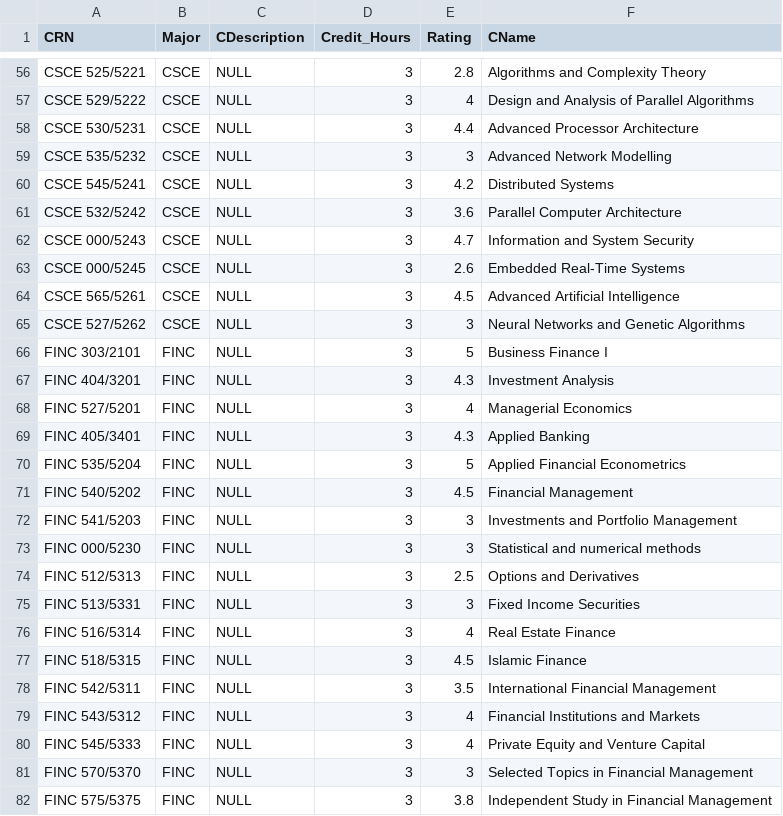
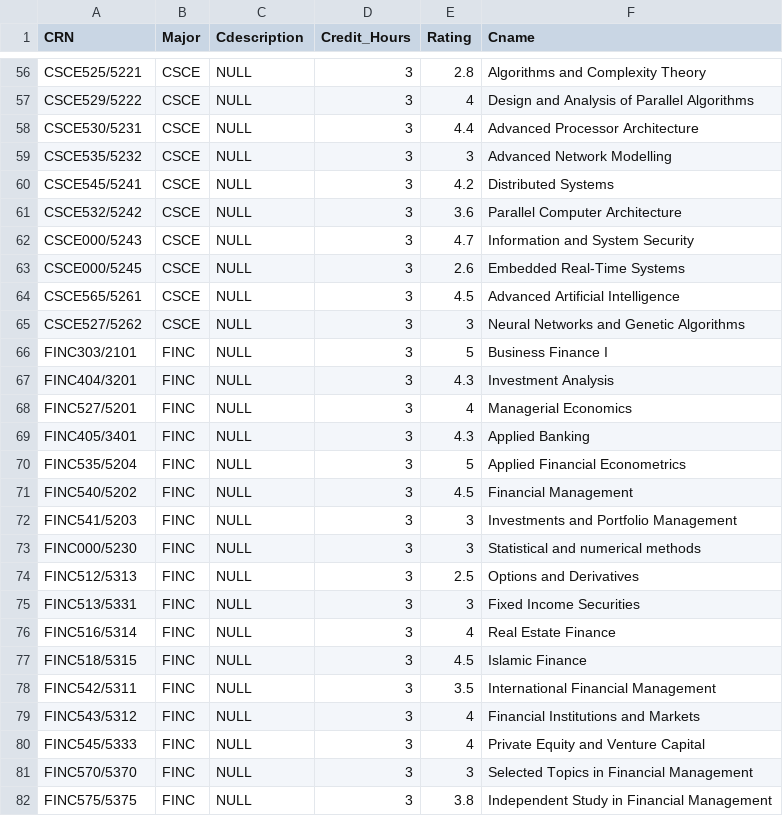
Before and after one commit to Ahmed-Waseem77/valuni, a CSV file: valuni_wd/src/csvs/Courses.csv, drawn as a sheet; only a part is shown, gaps mark what is left out; the diff covers the shown part only; the diff names each change by its address in the sheet, - before the commit and + after, or states it on an @@ line.

```diff
--- a/valuni_wd/src/csvs/Courses.csv
+++ b/valuni_wd/src/csvs/Courses.csv
-C1: CDescription
+C1: Cdescription
-F1: CName
+F1: Cname
-A56 (CRN): CSCE 525/5221
+A56 (CRN): CSCE525/5221
-A57 (CRN): CSCE 529/5222
+A57 (CRN): CSCE529/5222
-A58 (CRN): CSCE 530/5231
+A58 (CRN): CSCE530/5231
-A59 (CRN): CSCE 535/5232
+A59 (CRN): CSCE535/5232
-A60 (CRN): CSCE 545/5241
+A60 (CRN): CSCE545/5241
-A61 (CRN): CSCE 532/5242
+A61 (CRN): CSCE532/5242
-A62 (CRN): CSCE 000/5243
+A62 (CRN): CSCE000/5243
-A63 (CRN): CSCE 000/5245
+A63 (CRN): CSCE000/5245
-A64 (CRN): CSCE 565/5261
+A64 (CRN): CSCE565/5261
-A65 (CRN): CSCE 527/5262
+A65 (CRN): CSCE527/5262
-A66 (CRN): FINC 303/2101
+A66 (CRN): FINC303/2101
-A67 (CRN): FINC 404/3201
+A67 (CRN): FINC404/3201
-A68 (CRN): FINC 527/5201
+A68 (CRN): FINC527/5201
-A69 (CRN): FINC 405/3401
+A69 (CRN): FINC405/3401
-A70 (CRN): FINC 535/5204
+A70 (CRN): FINC535/5204
-A71 (CRN): FINC 540/5202
+A71 (CRN): FINC540/5202
-A72 (CRN): FINC 541/5203
+A72 (CRN): FINC541/5203
-A73 (CRN): FINC 000/5230
+A73 (CRN): FINC000/5230
-A74 (CRN): FINC 512/5313
+A74 (CRN): FINC512/5313
-A75 (CRN): FINC 513/5331
+A75 (CRN): FINC513/5331
-A76 (CRN): FINC 516/5314
+A76 (CRN): FINC516/5314
-A77 (CRN): FINC 518/5315
+A77 (CRN): FINC518/5315
-A78 (CRN): FINC 542/5311
+A78 (CRN): FINC542/5311
-A79 (CRN): FINC 543/5312
+A79 (CRN): FINC543/5312
-A80 (CRN): FINC 545/5333
+A80 (CRN): FINC545/5333
-A81 (CRN): FINC 570/5370
+A81 (CRN): FINC570/5370
-A82 (CRN): FINC 575/5375
+A82 (CRN): FINC575/5375
```
Also changed, not shown: 60 edited cells elsewhere in this file.
